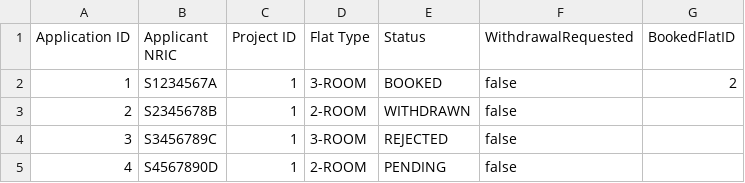
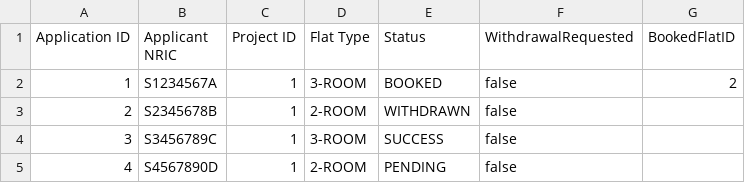
Before and after one commit to shinlu2001/SC2002, a CSV file: SC2002/Project/files/ApplicationsNew.csv, drawn as a sheet.

Commit message:
pre-loaded test cases fix

```diff
--- a/SC2002/Project/files/ApplicationsNew.csv
+++ b/SC2002/Project/files/ApplicationsNew.csv
@@ -3,3 +3,3 @@ Application ID,Applicant NRIC,Project ID,Flat Type,Status,WithdrawalRequested,Bo
 2,S2345678B,1,2-ROOM,WITHDRAWN,false,
-3,S3456789C,1,3-ROOM,REJECTED,false,
+3,S3456789C,1,3-ROOM,SUCCESS,false,
 4,S4567890D,1,2-ROOM,PENDING,false,
```
